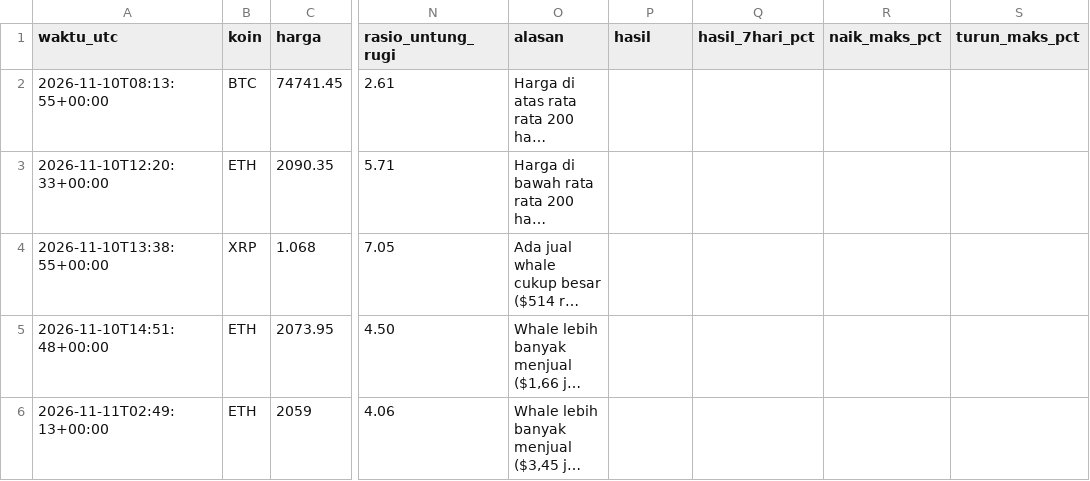
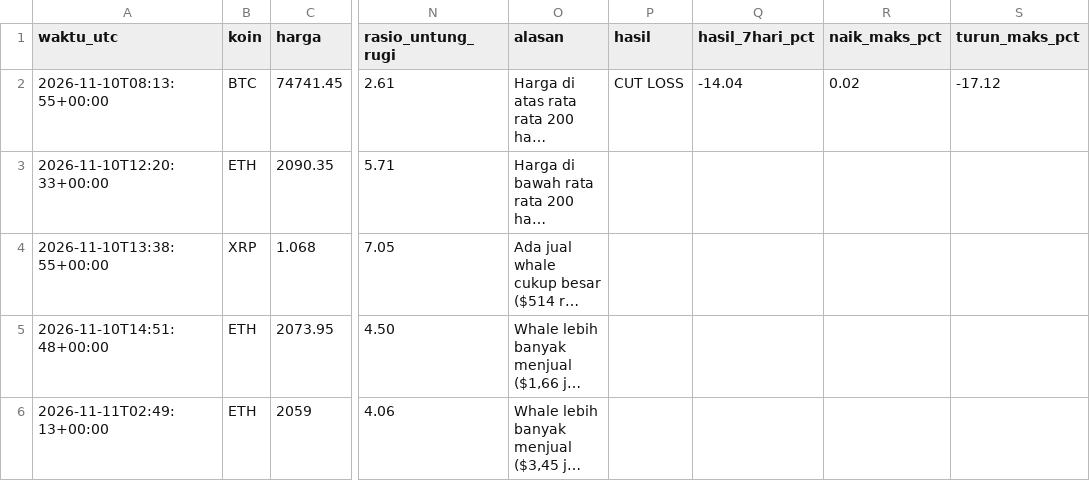
Before and after one commit to Ilhamikir/whale-tracker-v2, a CSV file: sinyal_log.csv, drawn as a sheet; only a part is shown, gaps mark what is left out; long unchanged cells end in …; the diff names each change by its address in the sheet, - before the commit and + after, or states it on an @@ line.

Commit message:
Pembaruan whale tracker

```diff
--- a/sinyal_log.csv
+++ b/sinyal_log.csv
-P2 (hasil): (empty)
+P2 (hasil): CUT LOSS
-Q2 (hasil_7hari_pct): (empty)
+Q2 (hasil_7hari_pct): -14.04
-R2 (naik_maks_pct): (empty)
+R2 (naik_maks_pct): 0.02
-S2 (turun_maks_pct): (empty)
+S2 (turun_maks_pct): -17.12
```
Also changed, not shown: 1 other file.
